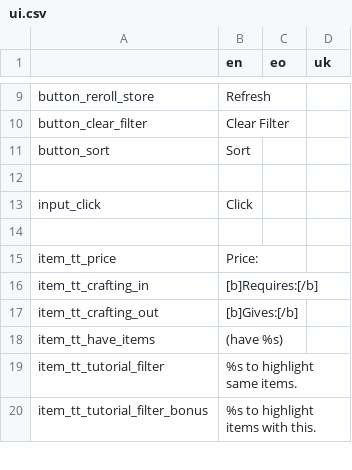
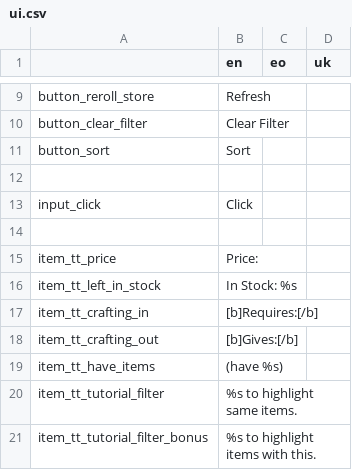
Before and after one commit to don-tnowe/godot-wyvernbox-inventory, a CSV file: example/translation/ui.csv, drawn as a sheet; only a part is shown, gaps mark what is left out; the diff names each change by its address in the sheet, - before the commit and + after, or states it on an @@ line.

```diff
--- a/example/translation/ui.csv
+++ b/example/translation/ui.csv
+row 16: item_tt_left_in_stock | In Stock: %s
```
Also changed, not shown: 7 other files.
